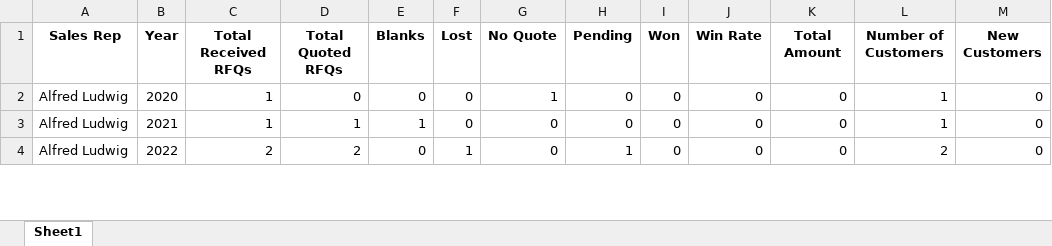
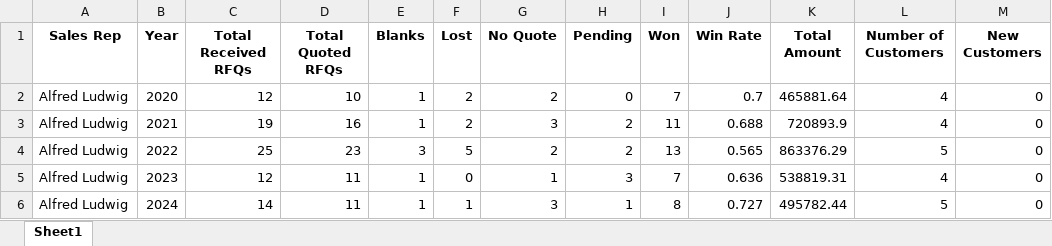
Before and after one commit to BrooklynChen/rfq_analyzer, an Excel workbook: outputs/raw/RFQ_Analysis_by_Sales.xlsx, sheet Sheet1, drawn as a sheet; only a part is shown; values as stored, in another font and other column widths than the file's, no borders; addresses are those after the commit; the diff covers the shown part only; the diff names each change by its address in the sheet, - before the commit and + after, or states it on an @@ line.

```diff
--- a/outputs/raw/RFQ_Analysis_by_Sales.xlsx (sheet Sheet1)
+++ b/outputs/raw/RFQ_Analysis_by_Sales.xlsx (sheet Sheet1)
-C2 (Total Received RFQs): 1
+C2 (Total Received RFQs): 12
-D2 (Total Quoted RFQs): 0
+D2 (Total Quoted RFQs): 10
-E2 (Blanks): 0
+E2 (Blanks): 1
-F2:F3 (Lost): 0
+F2:F3 (Lost): 2
-G2 (No Quote): 1
+G2 (No Quote): 2
-I2 (Won): 0
+I2 (Won): 7
-J2 (Win Rate): 0
+J2 (Win Rate): 0.7
-K2 (Total Amount): 0
+K2 (Total Amount): 465881.64
-L2:L3 (Number of Customers): 1
+L2:L3 (Number of Customers): 4
-C3 (Total Received RFQs): 1
+C3 (Total Received RFQs): 19
-D3 (Total Quoted RFQs): 1
+D3 (Total Quoted RFQs): 16
-G3 (No Quote): 0
+G3 (No Quote): 3
-H3 (Pending): 0
+H3 (Pending): 2
-I3 (Won): 0
+I3 (Won): 11
-J3 (Win Rate): 0
+J3 (Win Rate): 0.688
-K3 (Total Amount): 0
+K3 (Total Amount): 720893.9
+row 4: Alfred Ludwig | 2022 | 25 | 23 | 3 | 5 | 2 | 2 | 13 | 0.565 | 863376.29 | 5 | 0
+row 5: Alfred Ludwig | 2023 | 12 | 11 | 1 | 0 | 1 | 3 | 7 | 0.636 | 538819.31 | 4 | 0
-B6 (Year): 2022
+B6 (Year): 2024
-C6 (Total Received RFQs): 2
+C6 (Total Received RFQs): 14
-D6 (Total Quoted RFQs): 2
+D6 (Total Quoted RFQs): 11
-E6 (Blanks): 0
+E6 (Blanks): 1
-G6 (No Quote): 0
+G6 (No Quote): 3
-I6 (Won): 0
+I6 (Won): 8
-J6 (Win Rate): 0
+J6 (Win Rate): 0.727
-K6 (Total Amount): 0
+K6 (Total Amount): 495782.44
-L6 (Number of Customers): 2
+L6 (Number of Customers): 5
```
Also changed, not shown: 10 added rows, 8 removed rows and 199 edited cells elsewhere in this sheet, outputs/raw/Awarded_Amount_List.xlsx, outputs/raw/Customer_UsedFactory_Result.xlsx, 15 other files.
